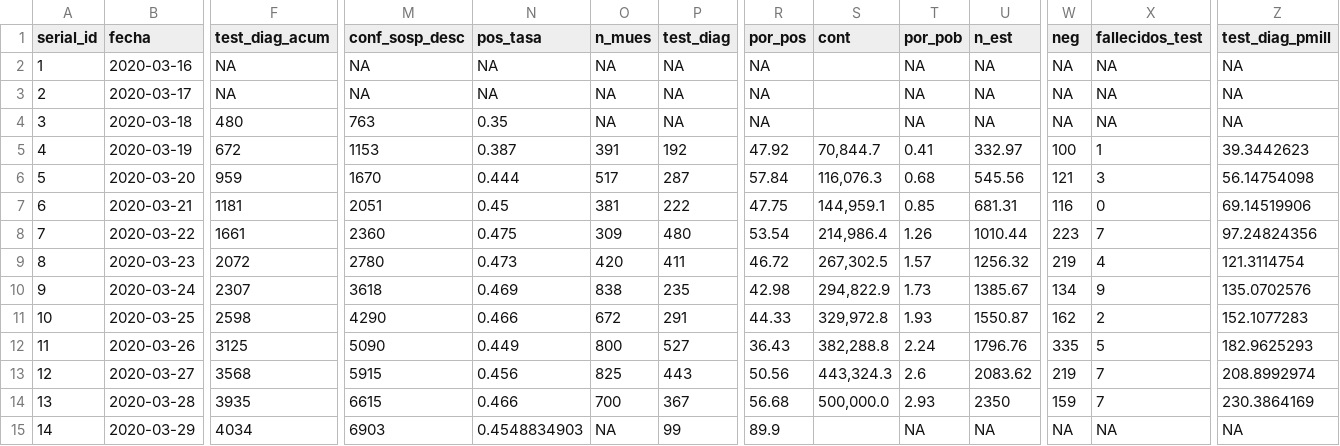
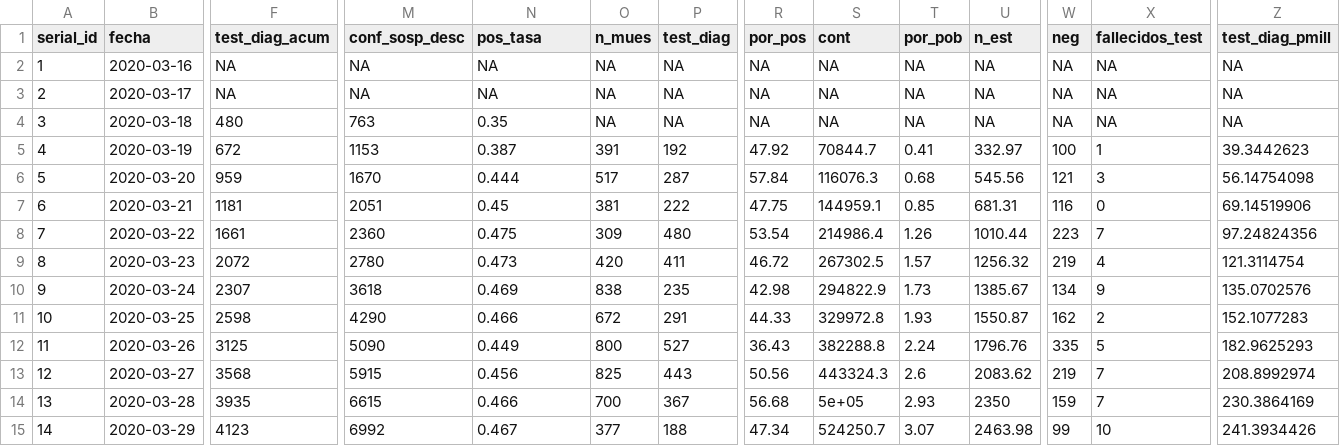
Before and after one commit to georod/ecucovid19, a CSV file: data/ecu_covid19.csv, drawn as a sheet; only a part is shown, gaps mark what is left out; the diff covers the shown part only; the diff names each change by its address in the sheet, - before the commit and + after, or states it on an @@ line.

```diff
--- a/data/ecu_covid19.csv
+++ b/data/ecu_covid19.csv
-S2:S4 (cont): (empty)
+S2:S4 (cont): NA
-S5 (cont): 70,844.7
+S5 (cont): 70844.7
-S6 (cont): 116,076.3
+S6 (cont): 116076.3
-S7 (cont): 144,959.1
+S7 (cont): 144959.1
-S8 (cont): 214,986.4
+S8 (cont): 214986.4
-S9 (cont): 267,302.5
+S9 (cont): 267302.5
-S10 (cont): 294,822.9
+S10 (cont): 294822.9
-S11 (cont): 329,972.8
+S11 (cont): 329972.8
-S12 (cont): 382,288.8
+S12 (cont): 382288.8
-S13 (cont): 443,324.3
+S13 (cont): 443324.3
-S14 (cont): 500,000.0
+S14 (cont): 5e+05
-F15 (test_diag_acum): 4034
+F15 (test_diag_acum): 4123
-M15 (conf_sosp_desc): 6903
+M15 (conf_sosp_desc): 6992
-N15 (pos_tasa): 0.4548834903
+N15 (pos_tasa): 0.467
-O15 (n_mues): NA
+O15 (n_mues): 377
-P15 (test_diag): 99
+P15 (test_diag): 188
-R15 (por_pos): 89.9
+R15 (por_pos): 47.34
-S15 (cont): (empty)
+S15 (cont): 524250.7
-T15 (por_pob): NA
+T15 (por_pob): 3.07
-U15 (n_est): NA
+U15 (n_est): 2463.98
-W15 (neg): NA
+W15 (neg): 99
-X15 (fallecidos_test): NA
+X15 (fallecidos_test): 10
-Z15 (test_diag_pmill): NA
+Z15 (test_diag_pmill): 241.3934426
```
Also changed, not shown: 3 added rows and 49 edited cells elsewhere in this file, 1 other file.
